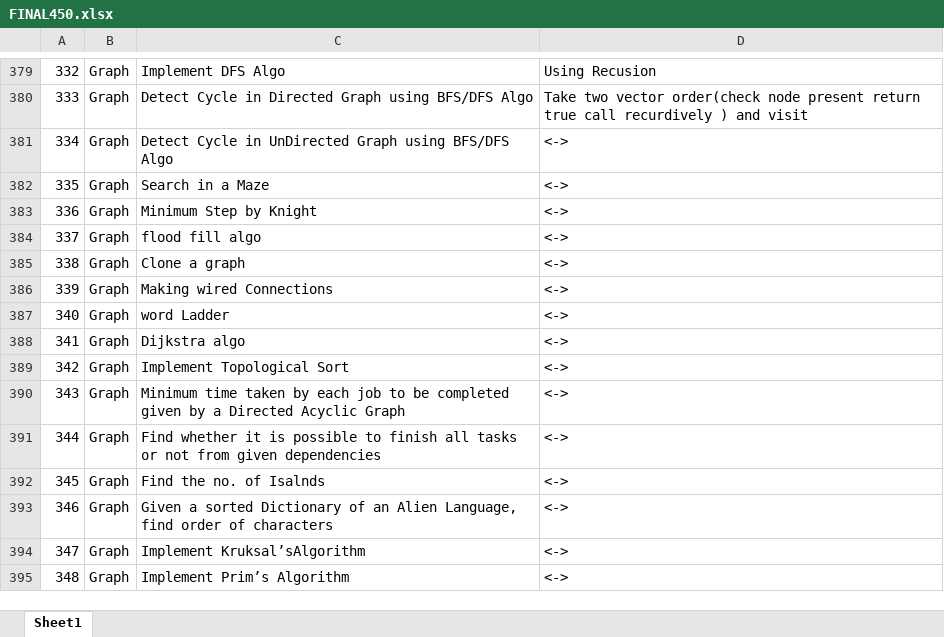
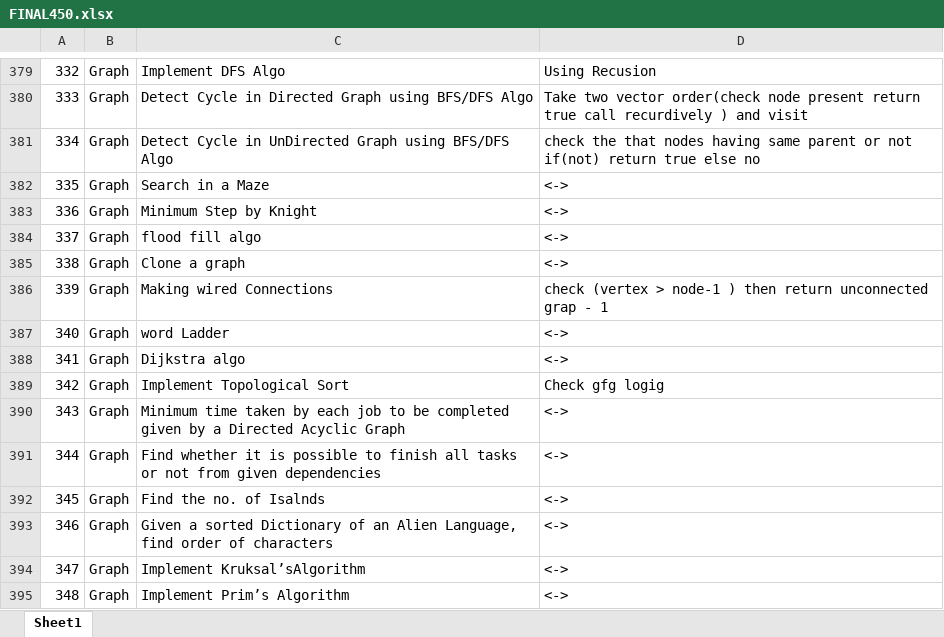
Before and after one commit to pranjal9424/DP, an Excel workbook: FINAL450.xlsx, sheet Sheet1, drawn as a sheet; only a part is shown, gaps mark what is left out; values as stored, in another font and other column widths than the file's, no cell formats; the diff names each change by its address in the sheet, - before the commit and + after, or states it on an @@ line.

```diff
--- a/FINAL450.xlsx (sheet Sheet1)
+++ b/FINAL450.xlsx (sheet Sheet1)
-D381: <->
+D381: check the that nodes having same parent or not if(not) return true else no
-D386: <->
+D386: check (vertex > node-1 ) then return unconnected grap - 1
-D389: <->
+D389: Check gfg logig
```
Also changed, not shown: cell formats, 6 other files.
